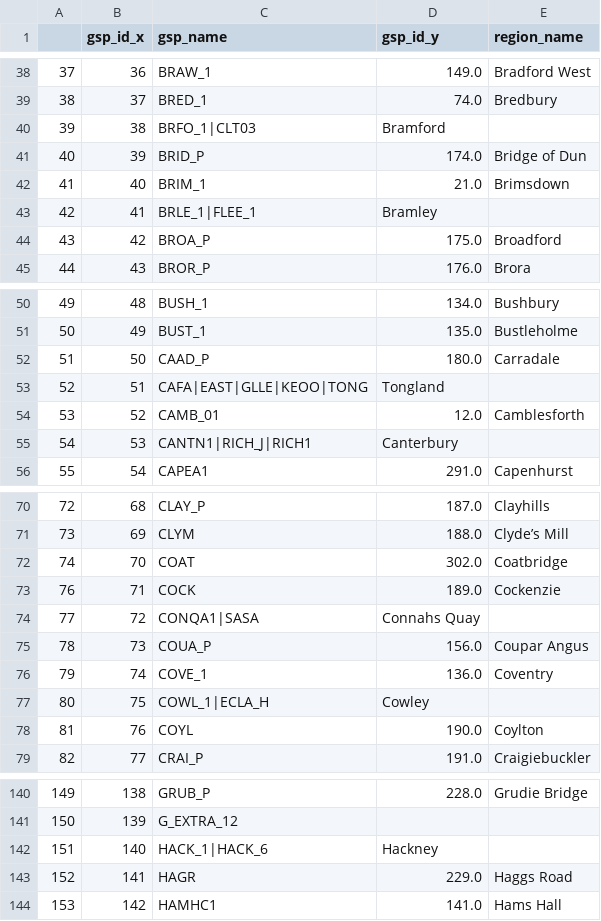
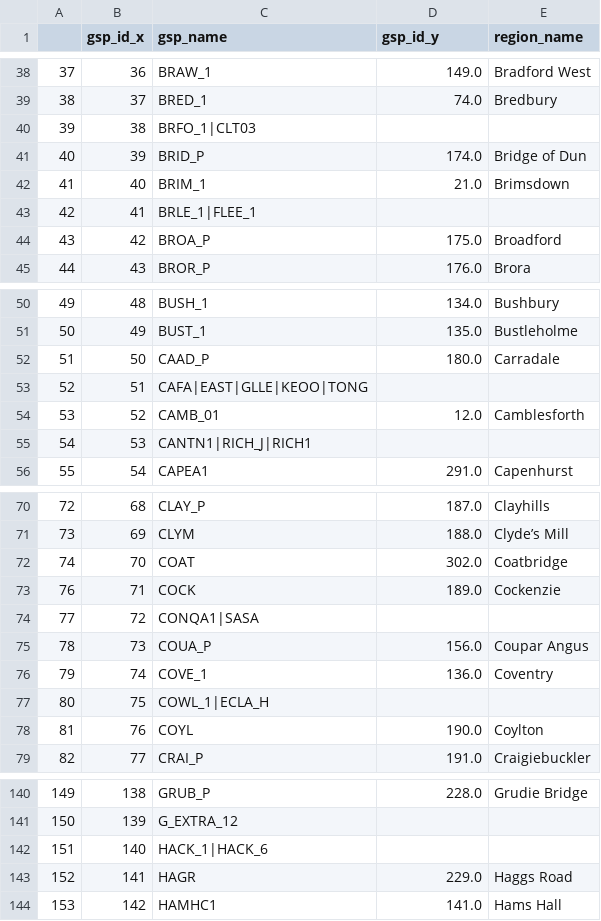
Before and after one commit to openclimatefix/pvlive-consumer, a CSV file: gsp_name_update/gsp_new_ids_and_names.csv, drawn as a sheet; only a part is shown, gaps mark what is left out; the diff covers the shown part only.

```diff
--- a/gsp_name_update/gsp_new_ids_and_names.csv
+++ b/gsp_name_update/gsp_new_ids_and_names.csv
@@ -39,6 +39,6 @@
 38,37,BRED_1,74.0,Bredbury
-39,38,BRFO_1|CLT03,Bramford
+39,38,BRFO_1|CLT03,,
 40,39,BRID_P,174.0,Bridge of Dun
 41,40,BRIM_1,21.0,Brimsdown
-42,41,BRLE_1|FLEE_1, Bramley
+42,41,BRLE_1|FLEE_1,,
 43,42,BROA_P,175.0,Broadford
@@ -52,5 +52,5 @@
 51,50,CAAD_P,180.0,Carradale
-52,51,CAFA|EAST|GLLE|KEOO|TONG,Tongland
+52,51,CAFA|EAST|GLLE|KEOO|TONG,,
 53,52,CAMB_01,12.0,Camblesforth
-54,53,CANTN1|RICH_J|RICH1,Canterbury
+54,53,CANTN1|RICH_J|RICH1,,
 55,54,CAPEA1,291.0,Capenhurst
@@ -73,6 +73,6 @@
 76,71,COCK,189.0,Cockenzie
-77,72,CONQA1|SASA,Connahs Quay
+77,72,CONQA1|SASA,,
 78,73,COUA_P,156.0,Coupar Angus
 79,74,COVE_1,136.0,Coventry
-80,75,COWL_1|ECLA_H,Cowley
+80,75,COWL_1|ECLA_H,,
 81,76,COYL,190.0,Coylton
@@ -142,2 +142,2 @@
-151,140,HACK_1|HACK_6,Hackney
+151,140,HACK_1|HACK_6,,
 152,141,HAGR,229.0,Haggs Road
```
Also changed, not shown: 14 edited cells elsewhere in this file, 2 other files.
